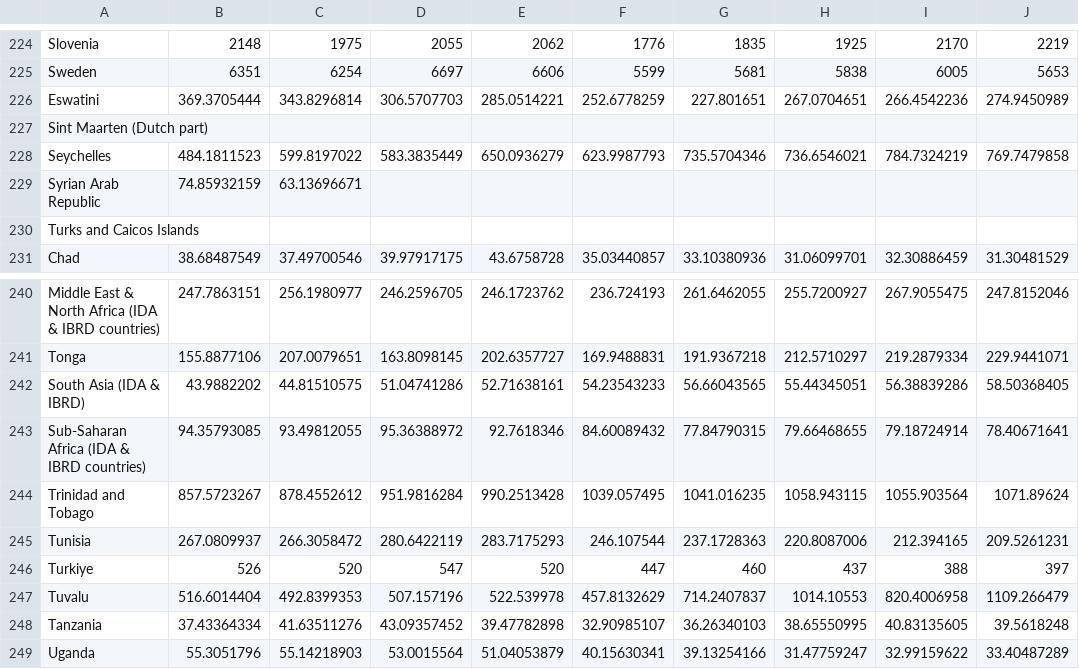
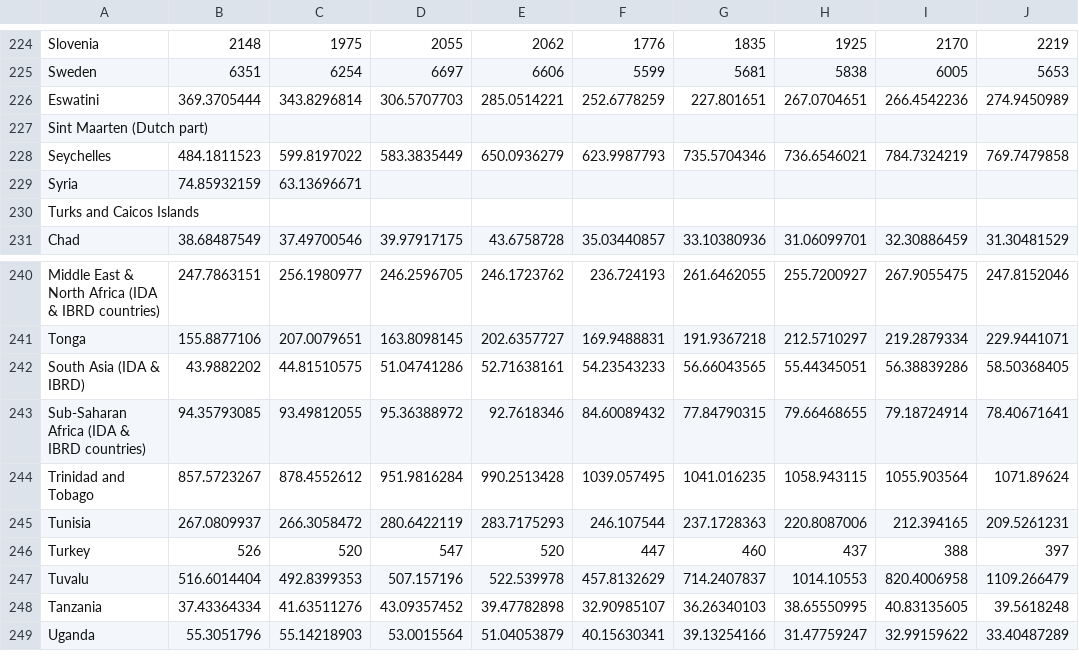
Before and after one commit to Nitya68/a2, a CSV file: data/expenditure per capita.csv, drawn as a sheet; only a part is shown, gaps mark what is left out; the diff covers the shown part only; the diff names each change by its address in the sheet, - before the commit and + after, or states it on an @@ line.

```diff
--- a/data/expenditure per capita.csv
+++ b/data/expenditure per capita.csv
-A229: Syrian Arab Republic
+A229: Syria
-A246: Turkiye
+A246: Turkey
```
Also changed, not shown: 15 edited cells elsewhere in this file.
